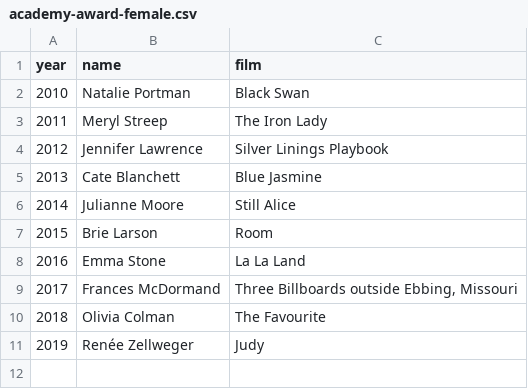
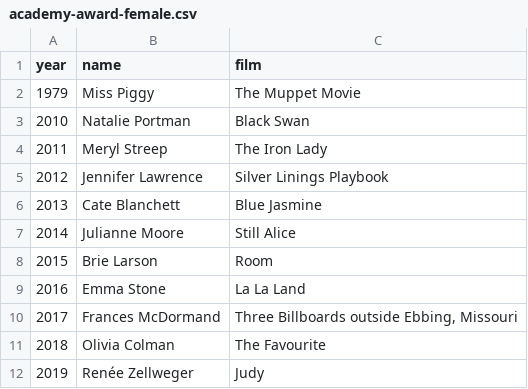
Before and after one commit to guyer/films, a CSV file: academy-award-female.csv, drawn as a sheet.

Commit message:
Add best actress ever

```diff
--- a/academy-award-female.csv
+++ b/academy-award-female.csv
@@ -1,2 +1,3 @@
 year,name,film
+1979,"Miss Piggy","The Muppet Movie"
 2010,"Natalie Portman","Black Swan"
```
